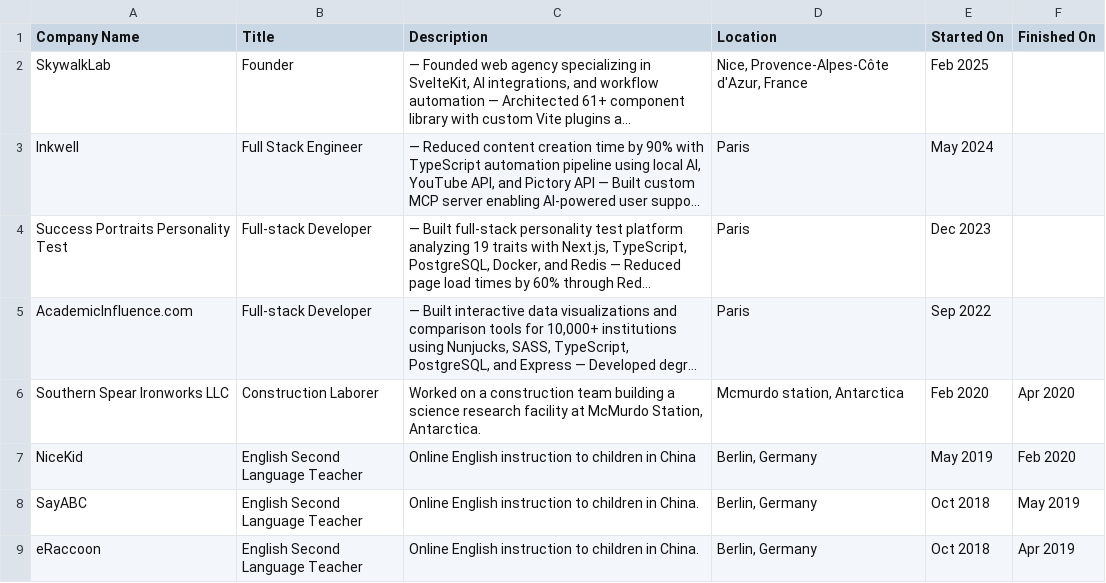
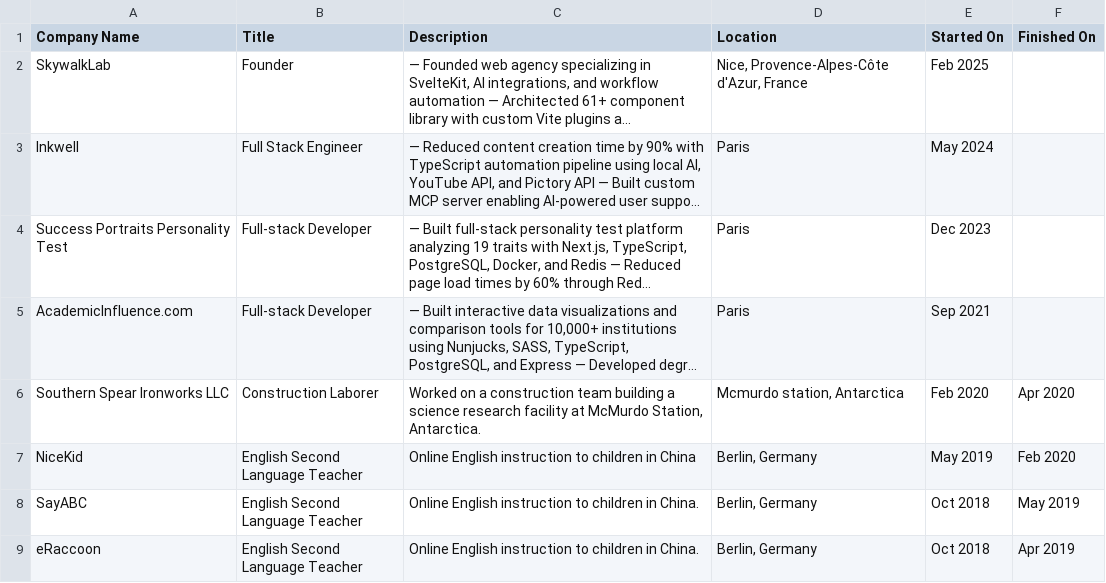
Before and after one commit to skywalklab/portfolio-mcp, a CSV file: src/lib/experience/linkedin-positions.csv, drawn as a sheet; only a part is shown; long unchanged cells end in …; the diff names each change by its address in the sheet, - before the commit and + after, or states it on an @@ line.

```diff
--- a/src/lib/experience/linkedin-positions.csv
+++ b/src/lib/experience/linkedin-positions.csv
-E5 (Started On): Sep 2022
+E5 (Started On): Sep 2021
```
Also changed, not shown: 3 other files.
